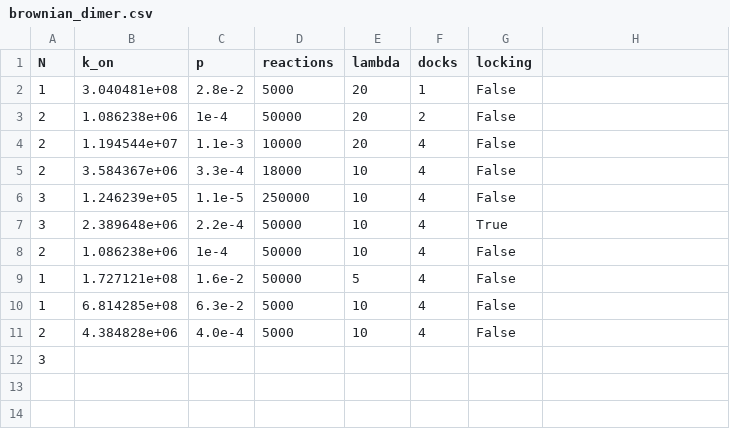
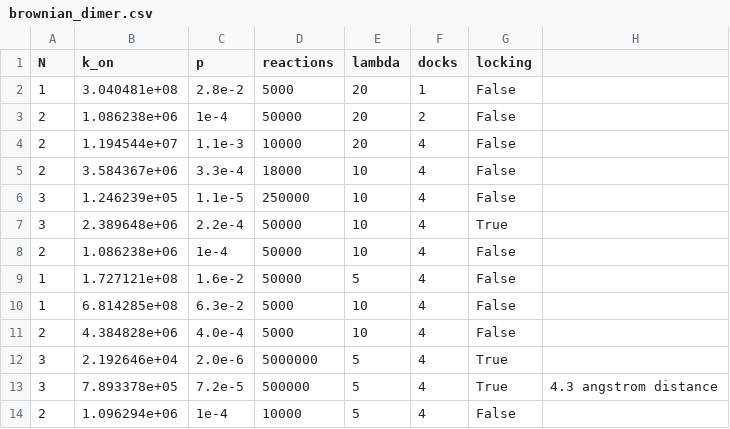
Before and after one commit to laurcor55/antibody-binding-model, a CSV file: figures/brownian_dimer.csv, drawn as a sheet.

Commit message:
Changed dock unbinding probability to be constant

```diff
--- a/figures/brownian_dimer.csv
+++ b/figures/brownian_dimer.csv
@@ -11,2 +11,4 @@ N, k_on, p, reactions, lambda, docks, locking
 2, 4.384828e+06, 4.0e-4, 5000, 10, 4, False
-3,
+3, 2.192646e+04, 2.0e-6, 5000000, 5, 4, True
+3, 7.893378e+05, 7.2e-5, 500000, 5, 4, True, 4.3 angstrom distance
+2, 1.096294e+06, 1e-4, 10000, 5, 4, False
```
Also changed, not shown: 7 other files.
